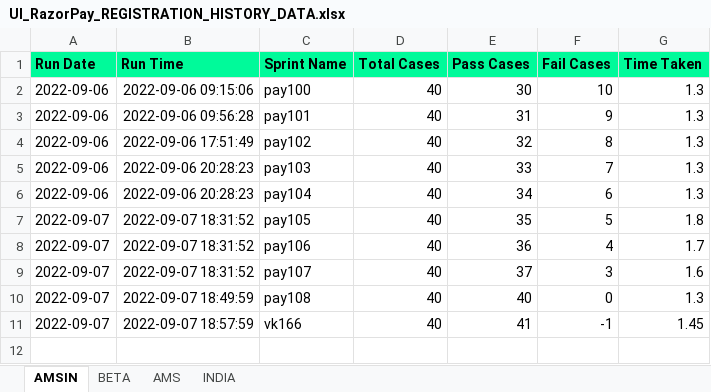
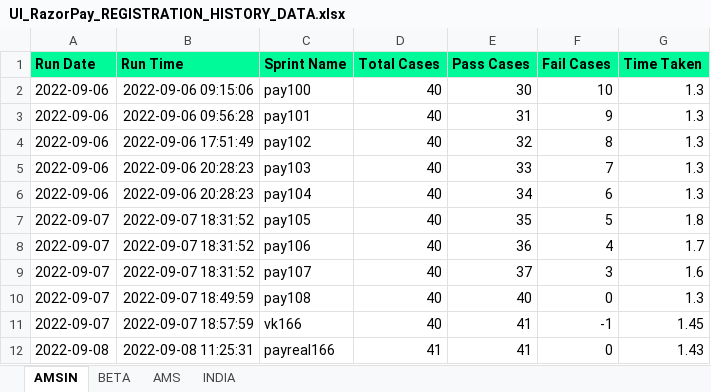
Before and after one commit to Vinod-E/POMdataDriven, an Excel workbook: Reports/Graph_Sprint_Data/UI_RazorPay_REGISTRATION_HISTORY_DATA.xlsx, sheet AMSIN, drawn as a sheet; values as stored, in another font and other column widths than the file's, no borders; the diff names each change by its address in the sheet, - before the commit and + after, or states it on an @@ line.

```diff
--- a/Reports/Graph_Sprint_Data/UI_RazorPay_REGISTRATION_HISTORY_DATA.xlsx (sheet AMSIN)
+++ b/Reports/Graph_Sprint_Data/UI_RazorPay_REGISTRATION_HISTORY_DATA.xlsx (sheet AMSIN)
+row 12: 2022-09-08 | 2022-09-08 11:25:31 | payreal166 | 41 | 41 | 0 | 1.43
```
Also changed, not shown: sheet AMS, Reports/Graph_Sprint_Data/UI_CERTIFICATE_REGISTRATION_HISTORY_DATA.xlsx, Reports/Graph_Sprint_Data/UI_EDUCATION_REGISTRATION_HISTORY_DATA.xlsx, 21 other files.
